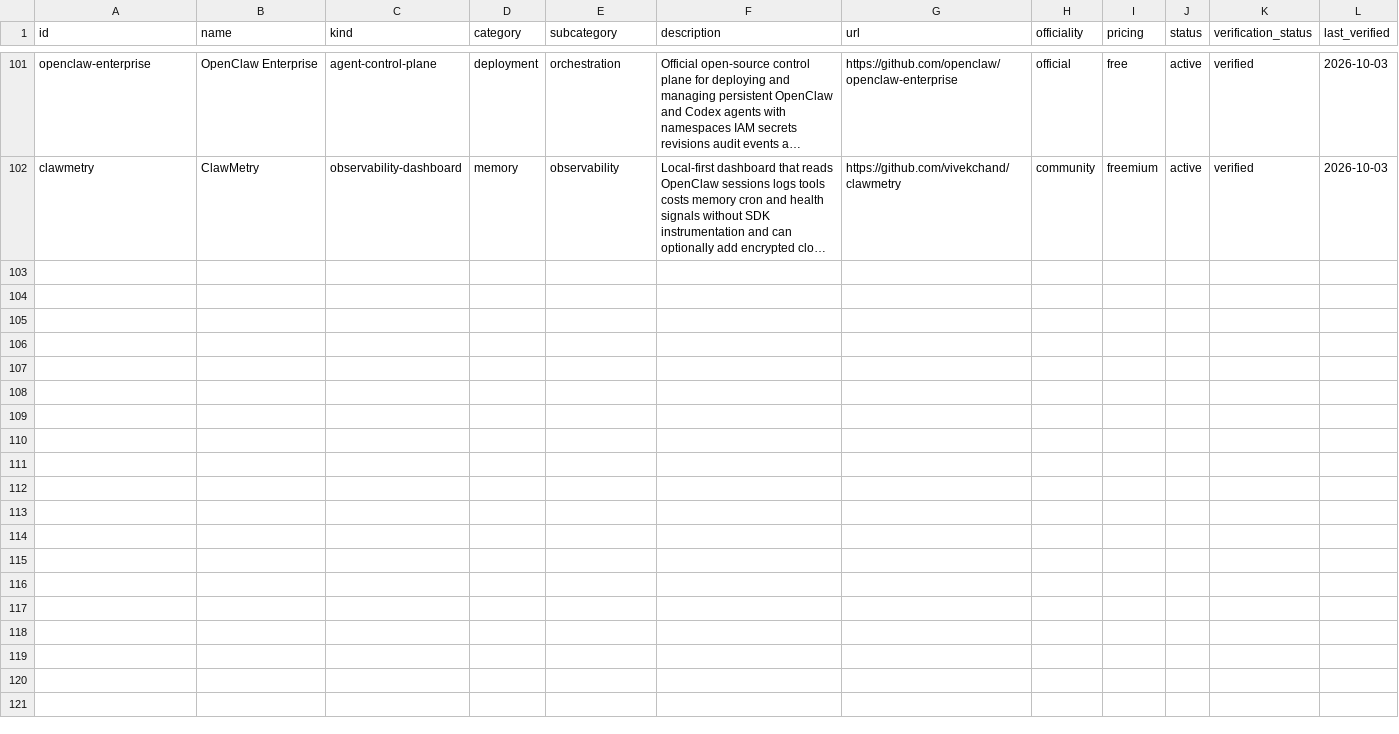
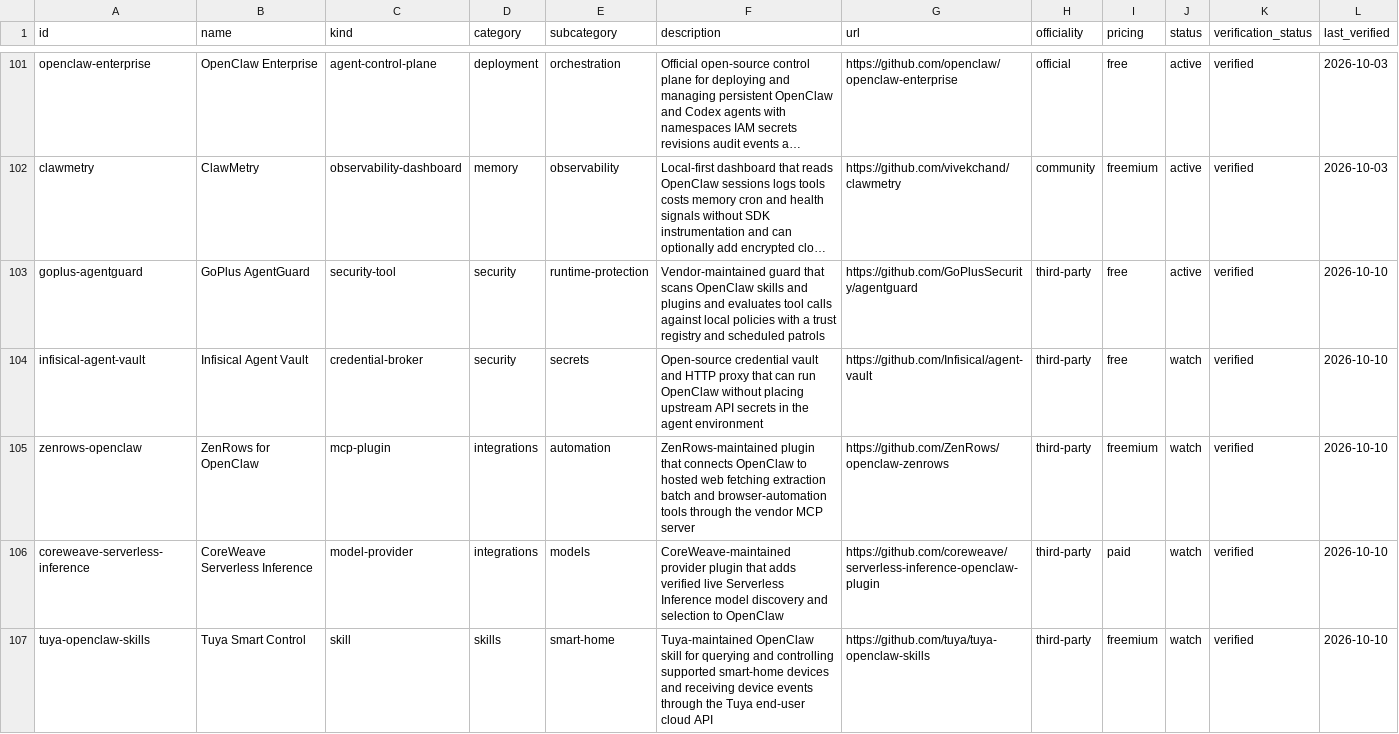
Before and after one commit to ashutoshpw/awesome-openclaw, a CSV file: data/catalog.csv, drawn as a sheet; only a part is shown, gaps mark what is left out; long unchanged cells end in …; rows hold the shown columns only; the diff names each change by its address in the sheet, - before the commit and + after, or states it on an @@ line.

Commit message:
Add five verified OpenClaw resources (#16)
* Add five verified OpenClaw resources

* Add five verified OpenClaw resources

* Add five verified OpenClaw resources

* Add five verified OpenClaw resources

* Add five verified OpenClaw resources

```diff
--- a/data/catalog.csv
+++ b/data/catalog.csv
+row 103: goplus-agentguard | GoPlus AgentGuard | security-tool | security | runtime-protection | Vendor-maintained guard that scans OpenClaw skills and plugins and evaluates tool calls against local policies with a trust registry and scheduled patrols | https://github.com/GoPlusSecurity/agentguard | third-party | free | active | verified | 2026-10-10
+row 104: infisical-agent-vault | Infisical Agent Vault | credential-broker | security | secrets | Open-source credential vault and HTTP proxy that can run OpenClaw without placing upstream API secrets in the agent environment | https://github.com/Infisical/agent-vault | third-party | free | watch | verified | 2026-10-10
+row 105: zenrows-openclaw | ZenRows for OpenClaw | mcp-plugin | integrations | automation | ZenRows-maintained plugin that connects OpenClaw to hosted web fetching extraction batch and browser-automation tools through the vendor MCP server | https://github.com/ZenRows/openclaw-zenrows | third-party | freemium | watch | verified | 2026-10-10
+row 106: coreweave-serverless-inference | CoreWeave Serverless Inference | model-provider | integrations | models | CoreWeave-maintained provider plugin that adds verified live Serverless Inference model discovery and selection to OpenClaw | https://github.com/coreweave/serverless-inference-openclaw-plugin | third-party | paid | watch | verified | 2026-10-10
+row 107: tuya-openclaw-skills | Tuya Smart Control | skill | skills | smart-home | Tuya-maintained OpenClaw skill for querying and controlling supported smart-home devices and receiving device events through the Tuya end-user cloud API | https://github.com/tuya/tuya-openclaw-skills | third-party | freemium | watch | verified | 2026-10-10
```
Also changed, not shown: 5 other files.
